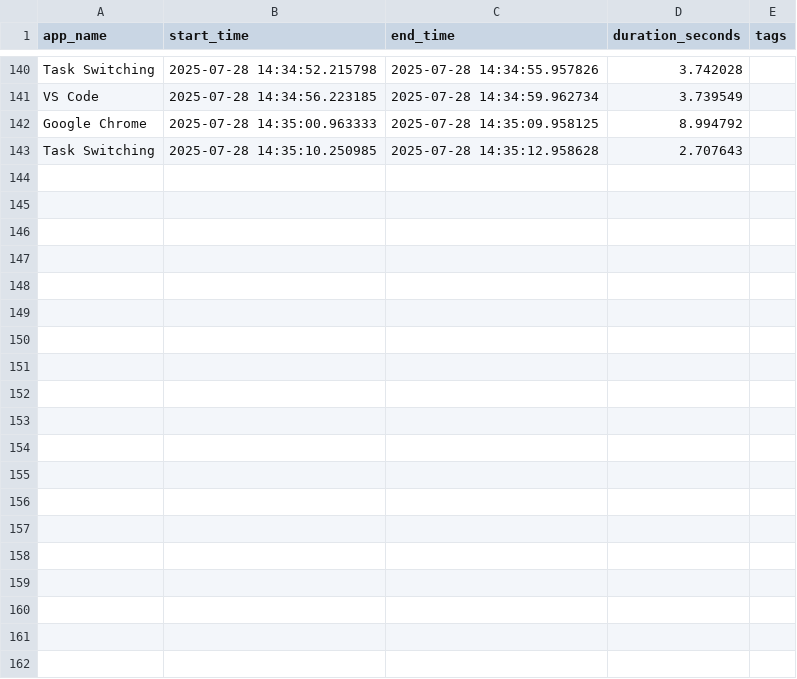
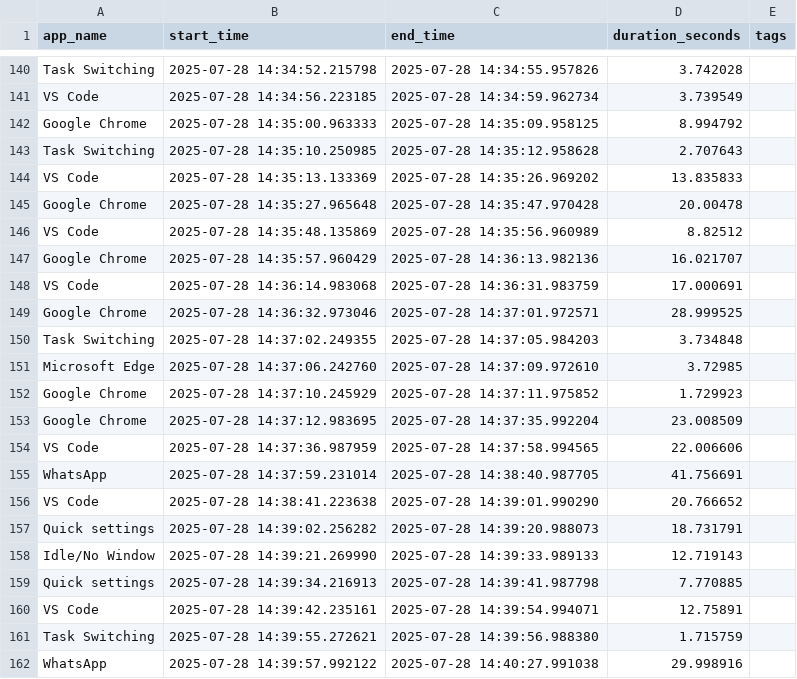
Before and after one commit to jeneeldumasia/productivity_tracker, a CSV file: tracker_data/activities.csv, drawn as a sheet; only a part is shown, gaps mark what is left out; the diff names each change by its address in the sheet, - before the commit and + after, or states it on an @@ line.

```diff
--- a/tracker_data/activities.csv
+++ b/tracker_data/activities.csv
+row 144: VS Code | 2025-07-28 14:35:13.133369 | 2025-07-28 14:35:26.969202 | 13.835833
+row 145: Google Chrome | 2025-07-28 14:35:27.965648 | 2025-07-28 14:35:47.970428 | 20.00478
+row 146: VS Code | 2025-07-28 14:35:48.135869 | 2025-07-28 14:35:56.960989 | 8.82512
+row 147: Google Chrome | 2025-07-28 14:35:57.960429 | 2025-07-28 14:36:13.982136 | 16.021707
+row 148: VS Code | 2025-07-28 14:36:14.983068 | 2025-07-28 14:36:31.983759 | 17.000691
+row 149: Google Chrome | 2025-07-28 14:36:32.973046 | 2025-07-28 14:37:01.972571 | 28.999525
+row 150: Task Switching | 2025-07-28 14:37:02.249355 | 2025-07-28 14:37:05.984203 | 3.734848
+row 151: Microsoft Edge | 2025-07-28 14:37:06.242760 | 2025-07-28 14:37:09.972610 | 3.72985
+row 152: Google Chrome | 2025-07-28 14:37:10.245929 | 2025-07-28 14:37:11.975852 | 1.729923
+row 153: Google Chrome | 2025-07-28 14:37:12.983695 | 2025-07-28 14:37:35.992204 | 23.008509
+row 154: VS Code | 2025-07-28 14:37:36.987959 | 2025-07-28 14:37:58.994565 | 22.006606
+row 155: WhatsApp | 2025-07-28 14:37:59.231014 | 2025-07-28 14:38:40.987705 | 41.756691
+row 156: VS Code | 2025-07-28 14:38:41.223638 | 2025-07-28 14:39:01.990290 | 20.766652
+row 157: Quick settings | 2025-07-28 14:39:02.256282 | 2025-07-28 14:39:20.988073 | 18.731791
+row 158: Idle/No Window | 2025-07-28 14:39:21.269990 | 2025-07-28 14:39:33.989133 | 12.719143
+row 159: Quick settings | 2025-07-28 14:39:34.216913 | 2025-07-28 14:39:41.987798 | 7.770885
+row 160: VS Code | 2025-07-28 14:39:42.235161 | 2025-07-28 14:39:54.994071 | 12.75891
+row 161: Task Switching | 2025-07-28 14:39:55.272621 | 2025-07-28 14:39:56.988380 | 1.715759
+row 162: WhatsApp | 2025-07-28 14:39:57.992122 | 2025-07-28 14:40:27.991038 | 29.998916
```
